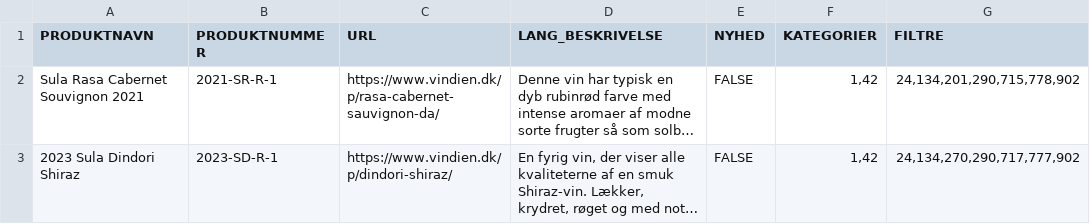
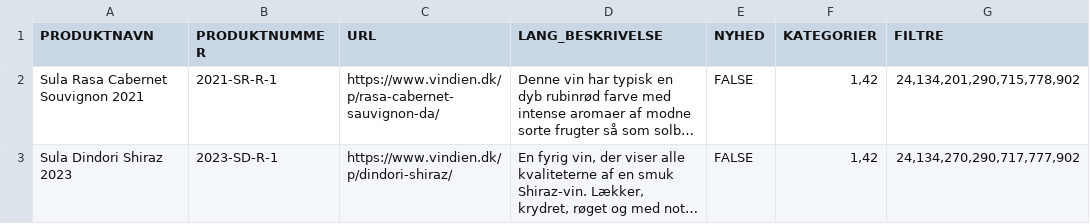
Before and after one commit to miline/vindien, a CSV file: Vindien.csv, drawn as a sheet; only a part is shown; long unchanged cells end in …; the diff names each change by its address in the sheet, - before the commit and + after, or states it on an @@ line.

Commit message:
fix names again

```diff
--- a/Vindien.csv
+++ b/Vindien.csv
-A3 (PRODUKTNAVN): 2023 Sula Dindori Shiraz
+A3 (PRODUKTNAVN): Sula Dindori Shiraz 2023
```
